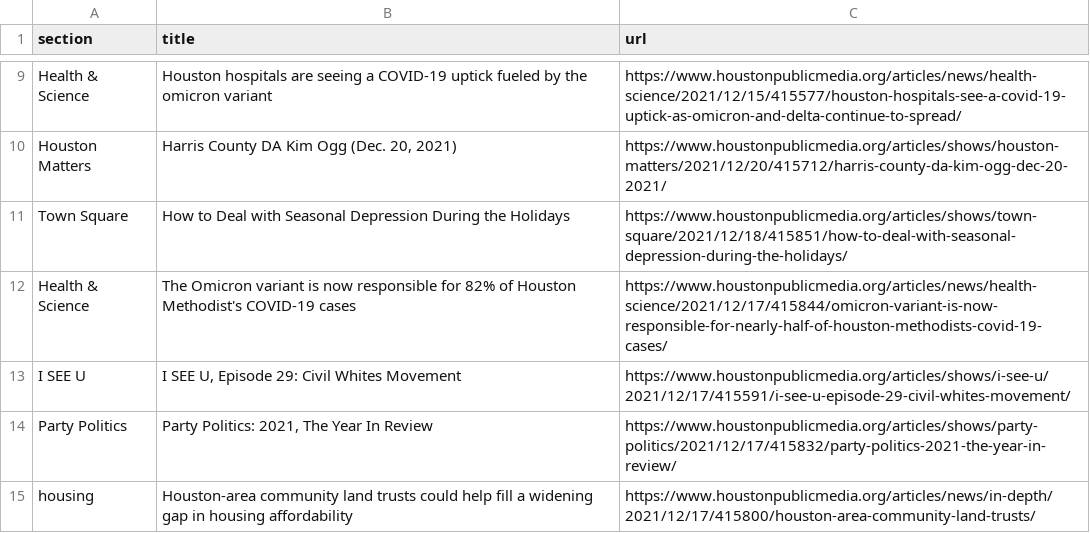
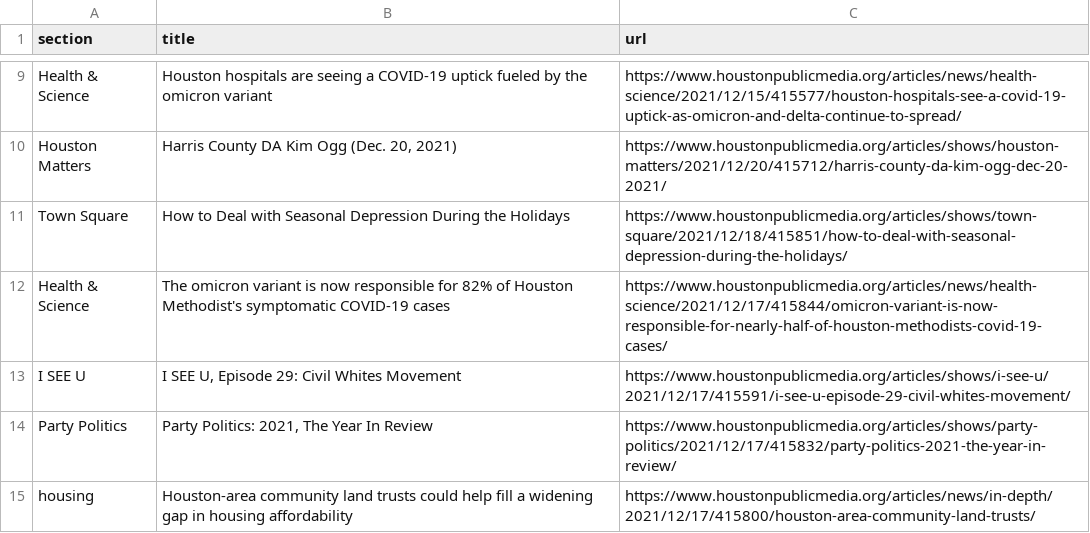
Before and after one commit to srjouppi/auto-scraper, a CSV file: npr.csv, drawn as a sheet; only a part is shown, gaps mark what is left out.

```diff
--- a/npr.csv
+++ b/npr.csv
@@ -11,3 +11,3 @@ Houston Matters,"Harris County DA Kim Ogg (Dec. 20, 2021)",https://www.houstonpu
 Town Square,How to Deal with Seasonal Depression During the Holidays,https://www.houstonpublicmedia.org/articles/shows/town-square/2021/12/18/415851/how-to-deal-with-seasonal-depression-during-the-holidays/
-Health & Science,The Omicron variant is now responsible for 82% of Houston Methodist's COVID-19 cases,https://www.houstonpublicmedia.org/articles/news/health-science/2021/12/17/415844/omicron-variant-is-now-responsible-for-nearly-half-of-houston-methodists-covid-19-cases/
+Health & Science,The omicron variant is now responsible for 82% of Houston Methodist's symptomatic COVID-19 cases,https://www.houstonpublicmedia.org/articles/news/health-science/2021/12/17/415844/omicron-variant-is-now-responsible-for-nearly-half-of-houston-methodists-covid-19-cases/
 I SEE U,"I SEE U, Episode 29: Civil Whites Movement",https://www.houstonpublicmedia.org/articles/shows/i-see-u/2021/12/17/415591/i-see-u-episode-29-civil-whites-movement/
```
